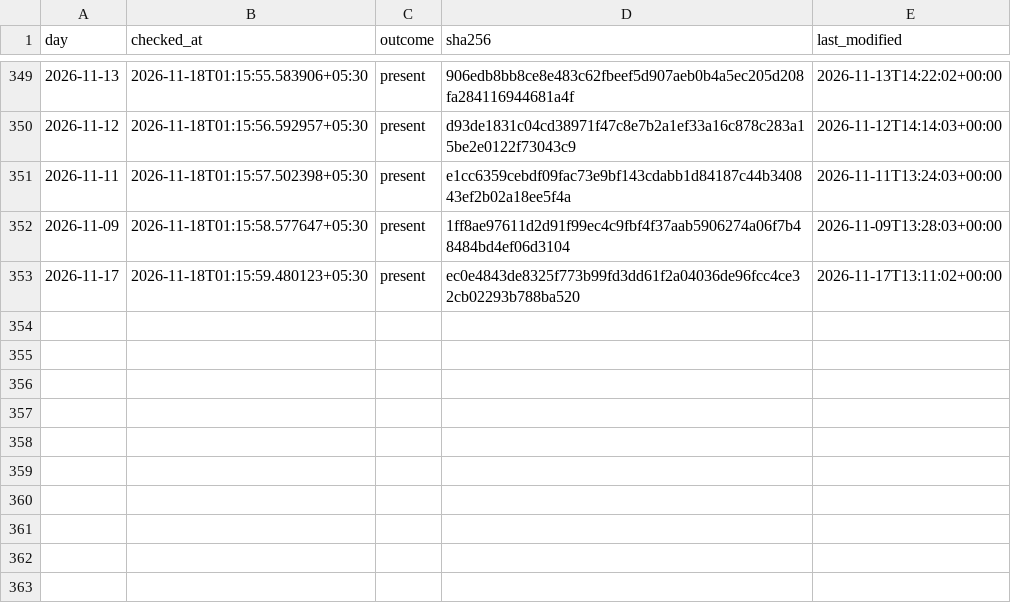
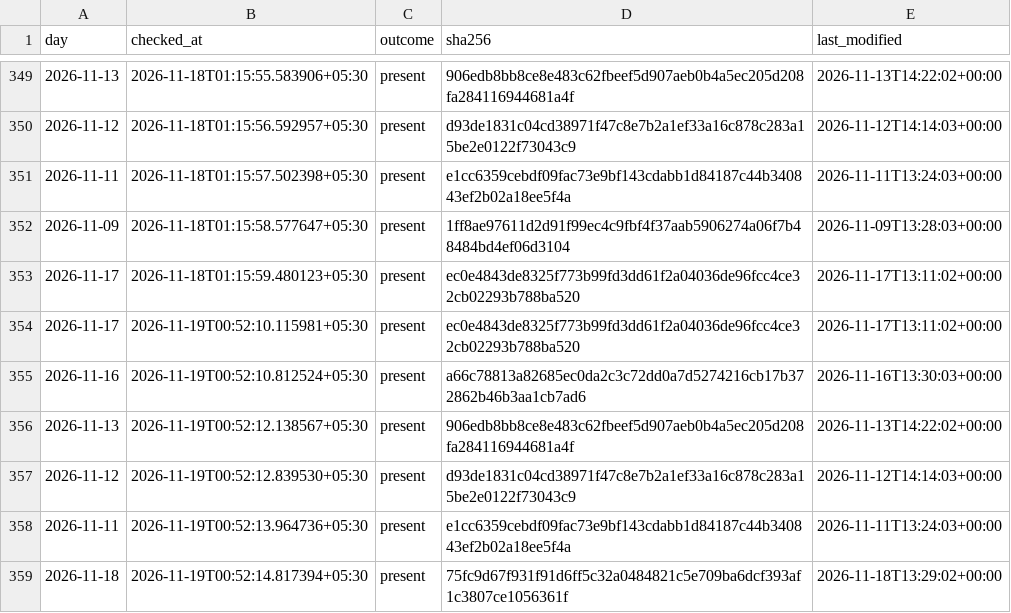
Before and after one commit to exepex/omenix-ingestion, a CSV file: research/data/participant_oi/release_checks.csv, drawn as a sheet; only a part is shown, gaps mark what is left out; the diff names each change by its address in the sheet, - before the commit and + after, or states it on an @@ line.

```diff
--- a/research/data/participant_oi/release_checks.csv
+++ b/research/data/participant_oi/release_checks.csv
+row 354: 2026-11-17 | 2026-11-19T00:52:10.115981+05:30 | present | ec0e4843de8325f773b99fd3dd61f2a04036de96fcc4ce32cb02293b788ba520 | 2026-11-17T13:11:02+00:00
+row 355: 2026-11-16 | 2026-11-19T00:52:10.812524+05:30 | present | a66c78813a82685ec0da2c3c72dd0a7d5274216cb17b372862b46b3aa1cb7ad6 | 2026-11-16T13:30:03+00:00
+row 356: 2026-11-13 | 2026-11-19T00:52:12.138567+05:30 | present | 906edb8bb8ce8e483c62fbeef5d907aeb0b4a5ec205d208fa284116944681a4f | 2026-11-13T14:22:02+00:00
+row 357: 2026-11-12 | 2026-11-19T00:52:12.839530+05:30 | present | d93de1831c04cd38971f47c8e7b2a1ef33a16c878c283a15be2e0122f73043c9 | 2026-11-12T14:14:03+00:00
+row 358: 2026-11-11 | 2026-11-19T00:52:13.964736+05:30 | present | e1cc6359cebdf09fac73e9bf143cdabb1d84187c44b340843ef2b02a18ee5f4a | 2026-11-11T13:24:03+00:00
+row 359: 2026-11-18 | 2026-11-19T00:52:14.817394+05:30 | present | 75fc9d67f931f91d6ff5c32a0484821c5e709ba6dcf393af1c3807ce1056361f | 2026-11-18T13:29:02+00:00
```
Also changed, not shown: research/data/participant_oi/release_check_starts.csv, research/data/participant_oi/release_rereads.csv.
